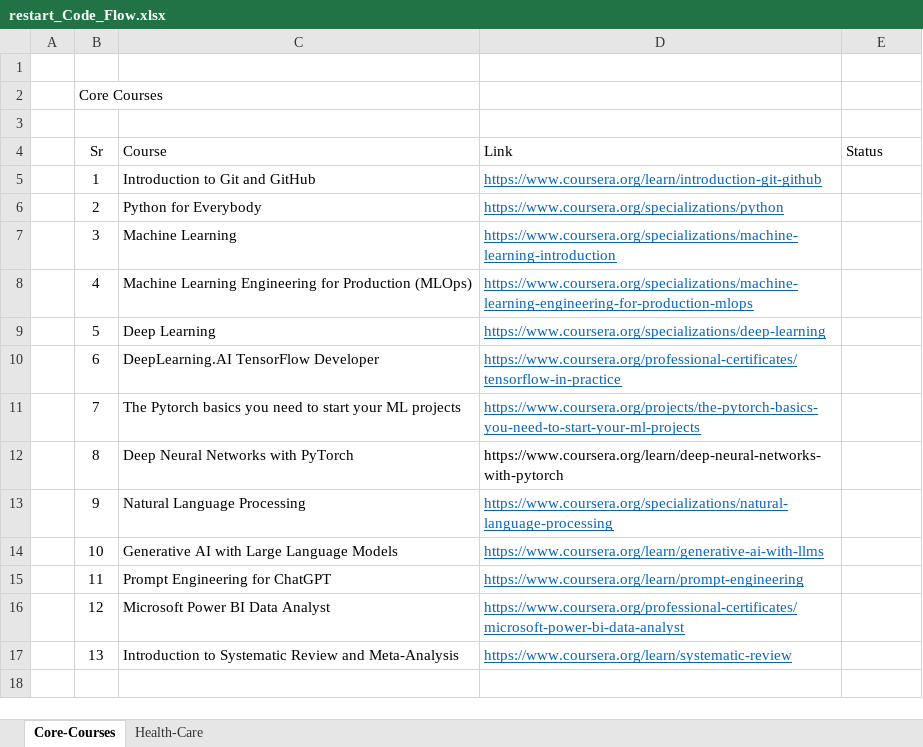
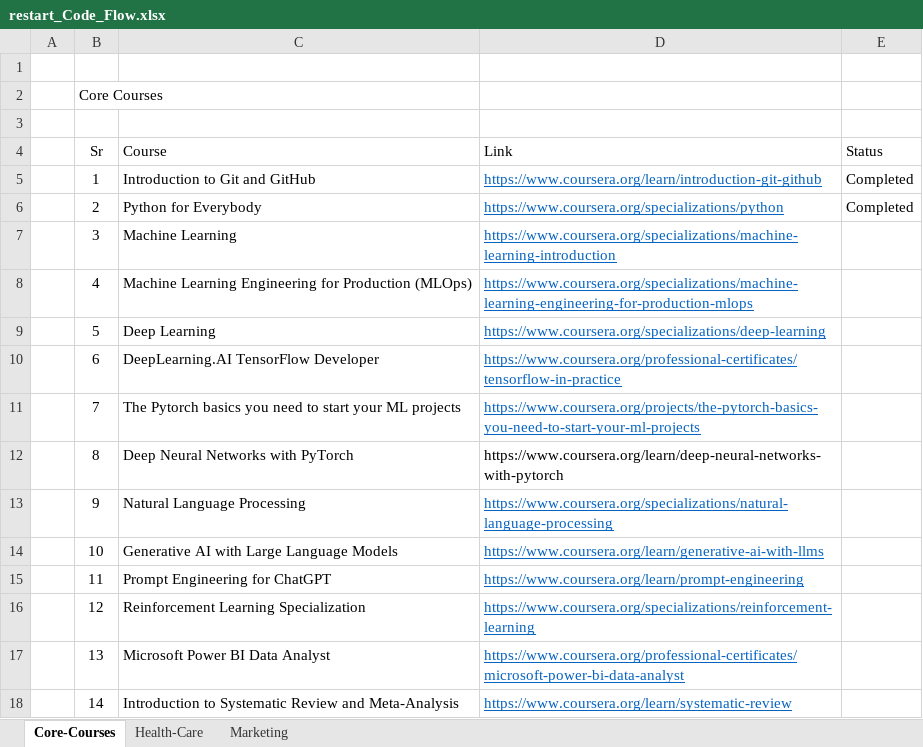
Before and after one commit to anantawasthi/restartmode, an Excel workbook: Learning-Path/restart_Code_Flow.xlsx, sheet Core-Courses, drawn as a sheet; values as stored, in another font and other column widths than the file's, no borders; the diff names each change by its address in the sheet, - before the commit and + after, or states it on an @@ line.

```diff
--- a/Learning-Path/restart_Code_Flow.xlsx (sheet Core-Courses)
+++ b/Learning-Path/restart_Code_Flow.xlsx (sheet Core-Courses)
+sheet tab: Marketing
-E5:E6 (Status): (empty)
+E5:E6 (Status): Completed
-C16 (Course): Microsoft Power BI Data Analyst
+C16 (Course): Reinforcement Learning Specialization
-D16 (Link): https://www.coursera.org/professional-certificates/microsoft-power-bi-data-analyst
+D16 (Link): https://www.coursera.org/specializations/reinforcement-learning
-C17 (Course): Introduction to Systematic Review and Meta-Analysis
+C17 (Course): Microsoft Power BI Data Analyst
-D17 (Link): https://www.coursera.org/learn/systematic-review
+D17 (Link): https://www.coursera.org/professional-certificates/microsoft-power-bi-data-analyst
+row 18:  | 14 | Introduction to Systematic Review and Meta-Analysis | https://www.coursera.org/learn/systematic-review
```
Also changed, not shown: sheet Health-Care, 33 other files.
